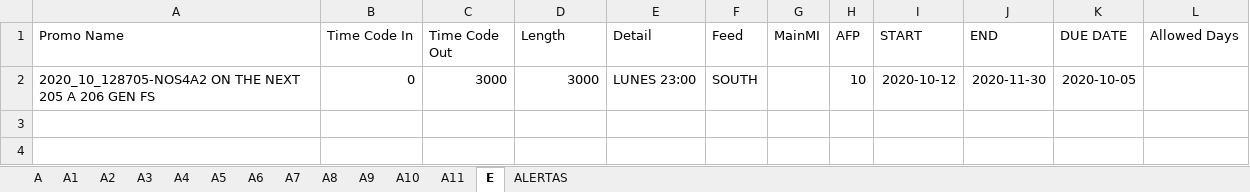
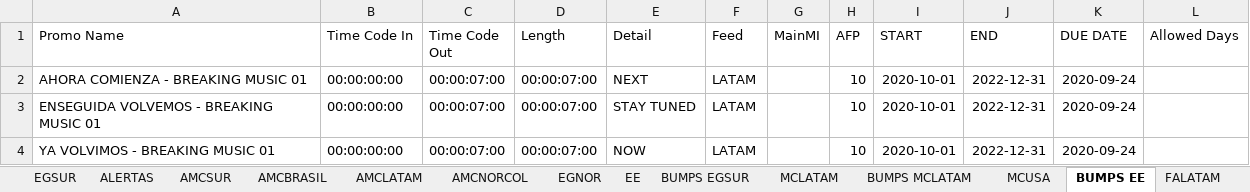
Before and after one commit to elnaquete/IMBS-Promo-Spreadsheet-Maker, an Excel workbook: lista_IBMS.xlsx, sheet BUMPS EE, drawn as a sheet; values as stored, in another font and other column widths than the file's, no borders; removed rows and columns are numbered as before the commit, all else as after; the diff names each change by its address in the sheet, - before the commit and + after, or states it on an @@ line.

```diff
--- a/lista_IBMS.xlsx (sheet BUMPS EE)
+++ b/lista_IBMS.xlsx (sheet BUMPS EE)
-sheet tab: A
+sheet tab: EGSUR
-sheet tab: A2
+sheet tab: AMCSUR
-sheet tab: A3
+sheet tab: AMCBRASIL
-sheet tab: A4
+sheet tab: AMCLATAM
-sheet tab: A5
+sheet tab: AMCNORCOL
-sheet tab: A6
+sheet tab: EGNOR
-sheet tab: A7
+sheet tab: EE
-sheet tab: A8
+sheet tab: BUMPS EGSUR
-sheet tab: A9
+sheet tab: MCLATAM
-sheet tab: A10
+sheet tab: BUMPS MCLATAM
-sheet tab: A11
+sheet tab: MCUSA
-sheet tab: E
+sheet tab: BUMPS EE
-sheet tab: A1
+sheet tab: FALATAM
@@ sheet tab order changed: EGSUR | ALERTAS | AMCSUR | AMCBRASIL | AMCLATAM | AMCNORCOL | EGNOR | EE | BUMPS EGSUR | MCLATAM | BUMPS MCLATAM | MCUSA | BUMPS EE | FALATAM @@
-row 2: 2020_10_128705-NOS4A2 ON THE NEXT 205 A 206 GEN FS | 0 | 3000 | 3000 | LUNES 23:00 | SOUTH |  | 10 | 2020-10-12 | 2020-11-30 | 2020-10-05
+row 2: AHORA COMIENZA - BREAKING MUSIC 01 | 00:00:00:00 | 00:00:07:00 | 00:00:07:00 | NEXT | LATAM |  | 10 | 2020-10-01 | 2022-12-31 | 2020-09-24
+row 3: ENSEGUIDA VOLVEMOS - BREAKING MUSIC 01 | 00:00:00:00 | 00:00:07:00 | 00:00:07:00 | STAY TUNED | LATAM |  | 10 | 2020-10-01 | 2022-12-31 | 2020-09-24
+row 4: YA VOLVIMOS - BREAKING MUSIC 01 | 00:00:00:00 | 00:00:07:00 | 00:00:07:00 | NOW | LATAM |  | 10 | 2020-10-01 | 2022-12-31 | 2020-09-24
```
Also changed, not shown: sheet EGSUR, sheet AMCSUR, sheet AMCLATAM, sheet AMCNORCOL, sheet AMCBRASIL, sheet EE, 6 more sheets, other sheet tabs, input.xlsx, 4 other files.
